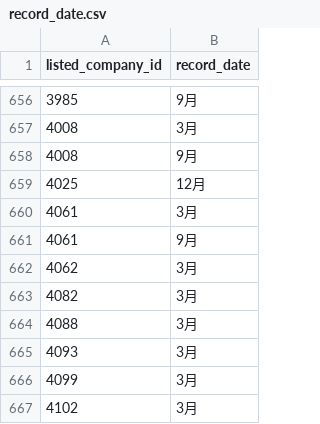
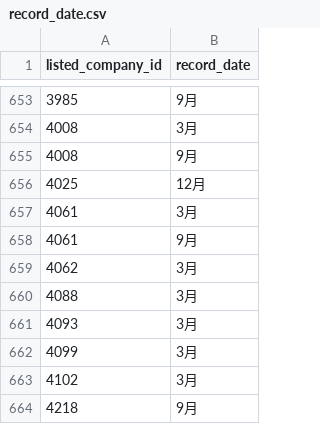
Before and after one commit to otomarukanta/stocks-benefit-checker, a CSV file: data/raw/record_date.csv, drawn as a sheet; only a part is shown, gaps mark what is left out; the shorter side is filled out with more unchanged rows; removed rows and columns are numbered as before the commit, all else as after; the diff covers the shown part only; the diff names each change by its address in the sheet, - before the commit and + after, or states it on an @@ line.

```diff
--- a/data/raw/record_date.csv
+++ b/data/raw/record_date.csv
-row 663: 4082 | 3月
```
Also changed, not shown: 1 added row, 4 removed rows and 2 edited cells elsewhere in this file, data/raw/listed_company.csv, 1 other file.
